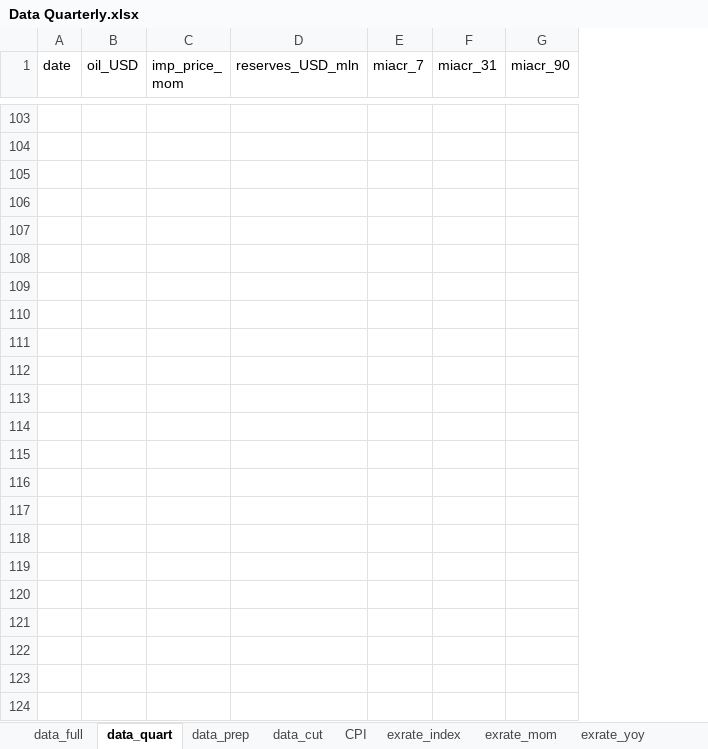
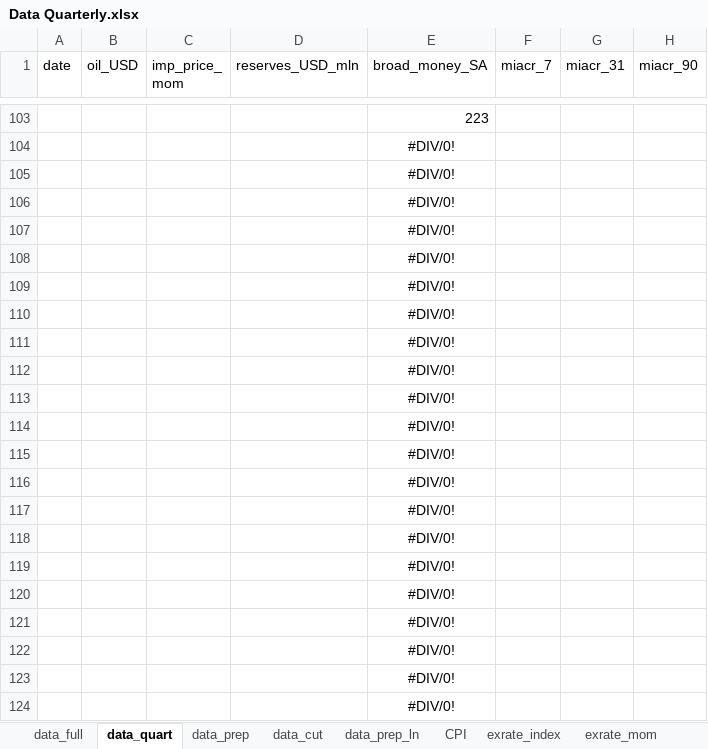
Before and after one commit to roootra/MscThesisICEF, an Excel workbook: Data/Aggregated data/Data Quarterly.xlsx, sheet data_quart, drawn as a sheet; only a part is shown, gaps mark what is left out; values as stored, in another font and other column widths than the file's, no borders; table styles not drawn; rows hold the shown columns only; the diff covers the shown part only; the diff names each change by its address in the sheet, - before the commit and + after, or states it on an @@ line.

```diff
--- a/Data/Aggregated data/Data Quarterly.xlsx (sheet data_quart)
+++ b/Data/Aggregated data/Data Quarterly.xlsx (sheet data_quart)
+sheet tab: data_prep_ln
+column E (broad_money_SA), rows 103-105: 223 | #DIV/0! | #DIV/0!
+row 106:  |  |  |  | #DIV/0!
+row 107:  |  |  |  | #DIV/0!
+row 108:  |  |  |  | #DIV/0!
+row 109:  |  |  |  | #DIV/0!
+row 110:  |  |  |  | #DIV/0!
+row 111:  |  |  |  | #DIV/0!
+row 112:  |  |  |  | #DIV/0!
+row 113:  |  |  |  | #DIV/0!
+row 114:  |  |  |  | #DIV/0!
+row 115:  |  |  |  | #DIV/0!
+row 116:  |  |  |  | #DIV/0!
+row 117:  |  |  |  | #DIV/0!
+row 118:  |  |  |  | #DIV/0!
+row 119:  |  |  |  | #DIV/0!
+row 120:  |  |  |  | #DIV/0!
+row 121:  |  |  |  | #DIV/0!
+row 122:  |  |  |  | #DIV/0!
+row 123:  |  |  |  | #DIV/0!
+row 124:  |  |  |  | #DIV/0!
```
Also changed, not shown: 133 added rows elsewhere in this sheet, sheet data_prep, sheet data_full, formulas that keep their value, Data/Aggregated data/Data Monthly.xlsx, 10 other files.
